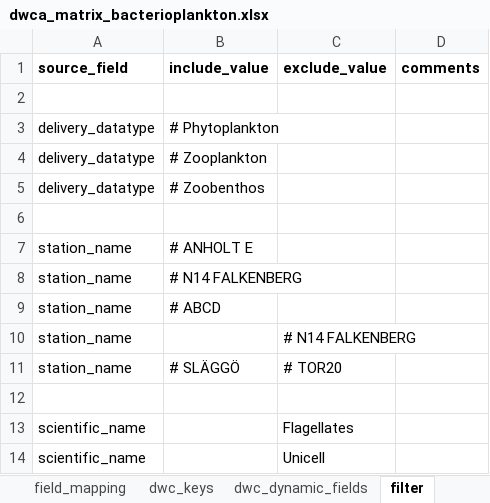
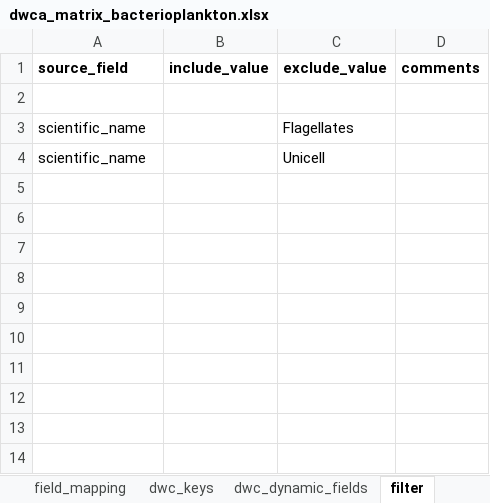
Before and after one commit to sharkdata/darwincore, an Excel workbook: test_data/resources/dwca_matrix_bacterioplankton.xlsx, sheet filter, drawn as a sheet; values as stored, in another font and other column widths than the file's, no borders; the diff names each change by its address in the sheet, - before the commit and + after, or states it on an @@ line.

```diff
--- a/test_data/resources/dwca_matrix_bacterioplankton.xlsx (sheet filter)
+++ b/test_data/resources/dwca_matrix_bacterioplankton.xlsx (sheet filter)
-row 3: delivery_datatype | # Phytoplankton
-row 4: delivery_datatype | # Zooplankton
-row 5: delivery_datatype | # Zoobenthos
-row 6: (empty)
-row 7: station_name | # ANHOLT E
-row 8: station_name | # N14 FALKENBERG
-row 9: station_name | # ABCD
-row 10: station_name |  | # N14 FALKENBERG
-row 11: station_name | # SLÄGGÖ | # TOR20
-row 12: (empty)
```
Also changed, not shown: sheet field_mapping, sheet dwc_dynamic_fields, sheet dwc_columns.
